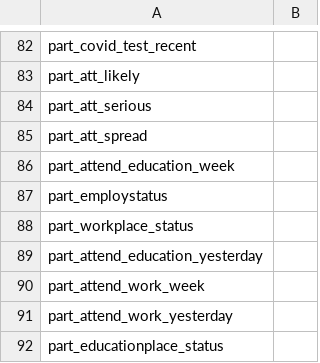
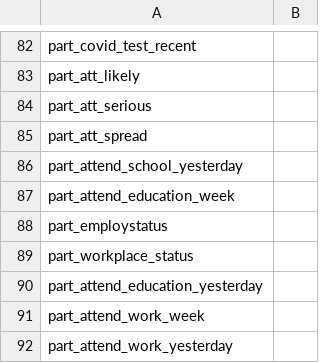
Before and after one commit to jarvisc1/comix_data_clean, a CSV file: codebook/part_names.csv, drawn as a sheet; only a part is shown, gaps mark what is left out; the shorter side is filled out with more unchanged rows; the diff names each change by its address in the sheet, - before the commit and + after, or states it on an @@ line.

Commit message:
add part_attend_school_yesterday

```diff
--- a/codebook/part_names.csv
+++ b/codebook/part_names.csv
+row 86: part_attend_school_yesterday
```
